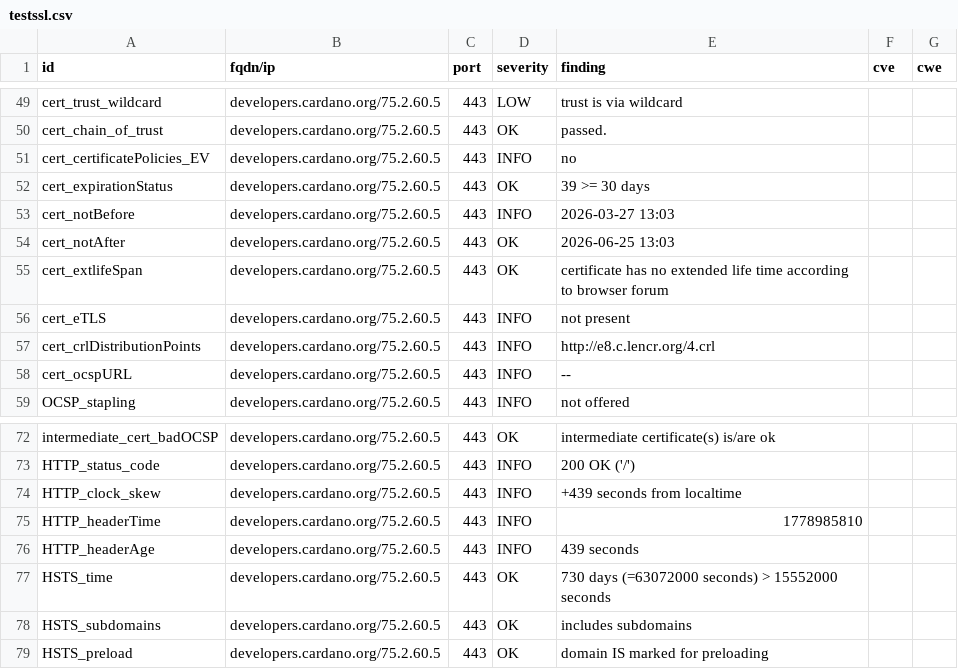
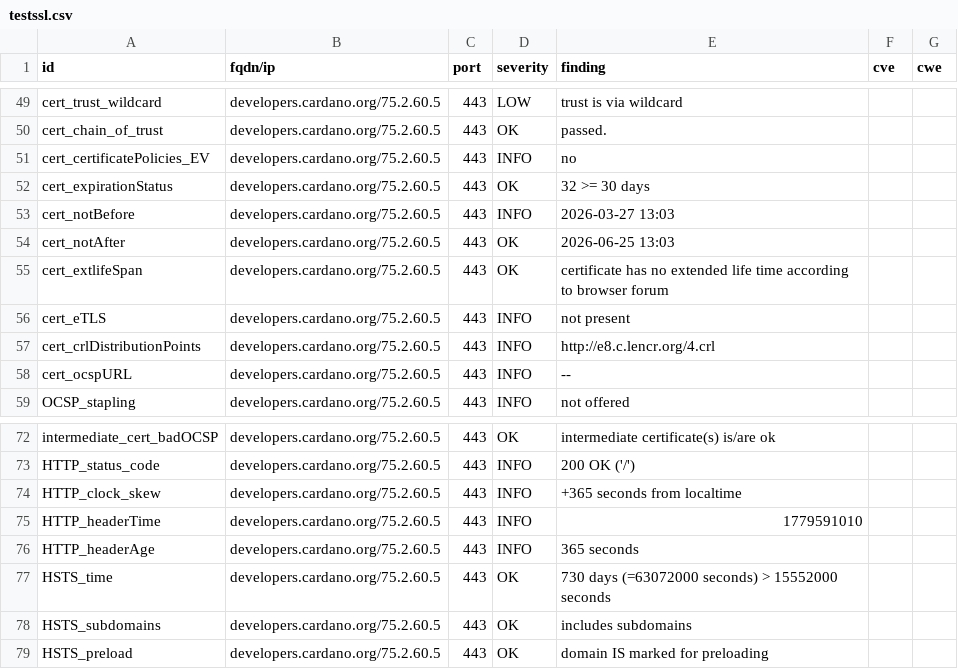
Before and after one commit to gufmar/dashlord, a CSV file: results/aHR0cHM6Ly9kZXZlbG9wZXJzLmNhcmRhbm8ub3Jn/testssl.csv, drawn as a sheet; only a part is shown, gaps mark what is left out.

```diff
--- a/results/aHR0cHM6Ly9kZXZlbG9wZXJzLmNhcmRhbm8ub3Jn/testssl.csv
+++ b/results/aHR0cHM6Ly9kZXZlbG9wZXJzLmNhcmRhbm8ub3Jn/testssl.csv
@@ -51,3 +51,3 @@
 "cert_certificatePolicies_EV","developers.cardano.org/75.2.60.5","443","INFO","no","",""
-"cert_expirationStatus","developers.cardano.org/75.2.60.5","443","OK","39 >= 30 days","",""
+"cert_expirationStatus","developers.cardano.org/75.2.60.5","443","OK","32 >= 30 days","",""
 "cert_notBefore","developers.cardano.org/75.2.60.5","443","INFO","2026-03-27 13:03","",""
@@ -73,5 +73,5 @@
 "HTTP_status_code","developers.cardano.org/75.2.60.5","443","INFO","200 OK ('/')","",""
-"HTTP_clock_skew","developers.cardano.org/75.2.60.5","443","INFO","+439 seconds from localtime","",""
-"HTTP_headerTime","developers.cardano.org/75.2.60.5","443","INFO","1778985810","",""
-"HTTP_headerAge","developers.cardano.org/75.2.60.5","443","INFO","439 seconds","",""
+"HTTP_clock_skew","developers.cardano.org/75.2.60.5","443","INFO","+365 seconds from localtime","",""
+"HTTP_headerTime","developers.cardano.org/75.2.60.5","443","INFO","1779591010","",""
+"HTTP_headerAge","developers.cardano.org/75.2.60.5","443","INFO","365 seconds","",""
 "HSTS_time","developers.cardano.org/75.2.60.5","443","OK","730 days (=63072000 seconds) > 15552000 seconds","",""
```
Also changed, not shown: 10 other files.
